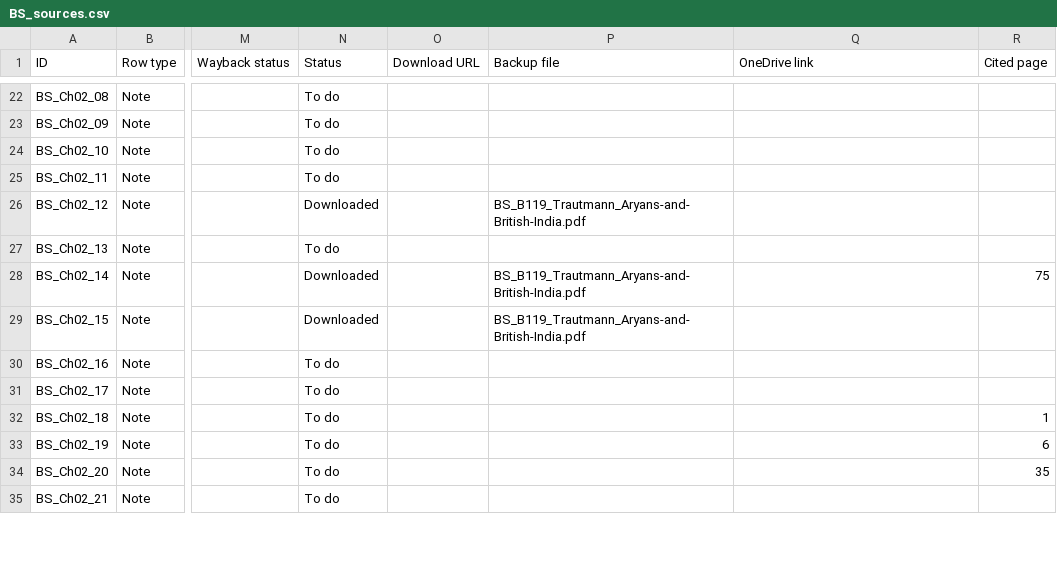
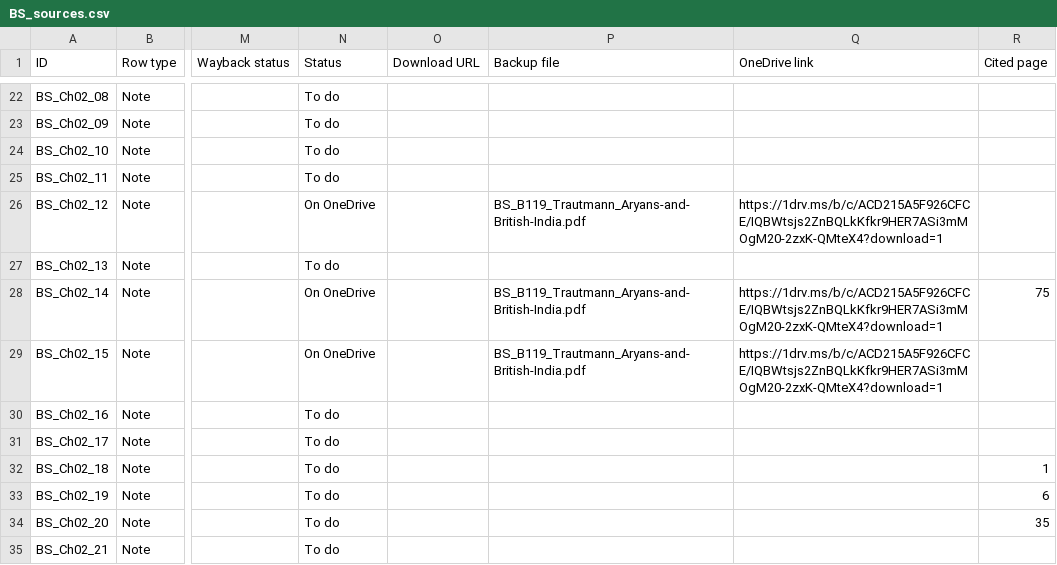
Before and after one commit to ankita-jagdeep123/if-books-backup, a CSV file: books/BS/BS_sources.csv, drawn as a sheet; only a part is shown, gaps mark what is left out; the diff names each change by its address in the sheet, - before the commit and + after, or states it on an @@ line.

```diff
--- a/books/BS/BS_sources.csv
+++ b/books/BS/BS_sources.csv
-N26 (Status): Downloaded
+N26 (Status): On OneDrive
-Q26 (OneDrive link): (empty)
+Q26 (OneDrive link): https://1drv.ms/b/c/ACD215A5F926CFCE/IQBWtsjs2ZnBQLkKfkr9HER7ASi3mMOgM20-2zxK-QMteX4?download=1
-N28:N29 (Status): Downloaded
+N28:N29 (Status): On OneDrive
-Q28:Q29 (OneDrive link): (empty)
+Q28:Q29 (OneDrive link): https://1drv.ms/b/c/ACD215A5F926CFCE/IQBWtsjs2ZnBQLkKfkr9HER7ASi3mMOgM20-2zxK-QMteX4?download=1
```
Also changed, not shown: books/BD/BD_sources.csv, 7 other files.
